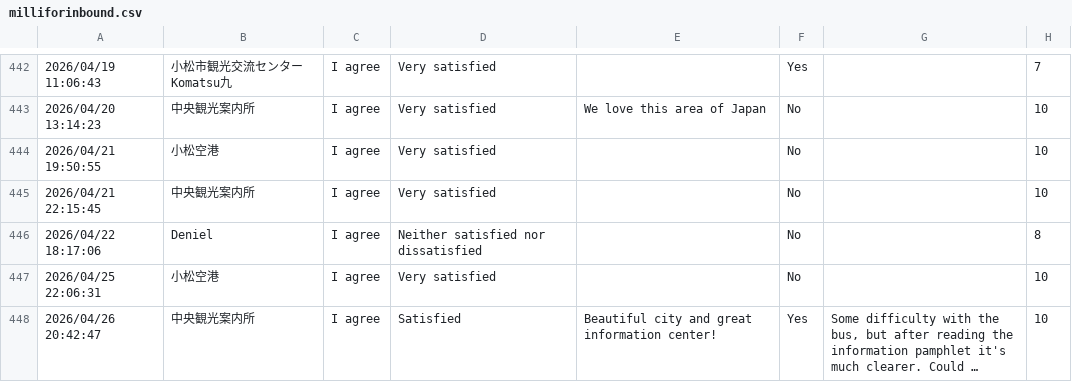
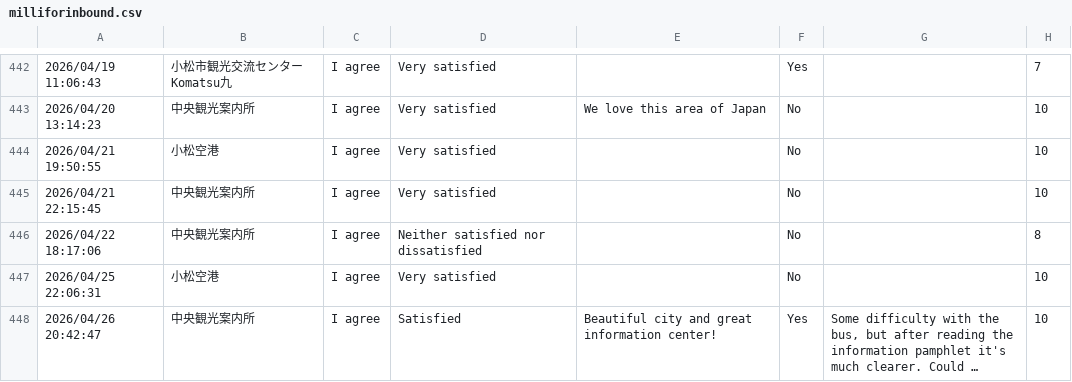
Before and after one commit to codefornoto/MilliforInbound, a CSV file: milliforinbound.csv, drawn as a sheet; only a part is shown, gaps mark what is left out; long unchanged cells end in …; the diff names each change by its address in the sheet, - before the commit and + after, or states it on an @@ line.

```diff
--- a/milliforinbound.csv
+++ b/milliforinbound.csv
-B446: Deniel
+B446: 中央観光案内所
```
